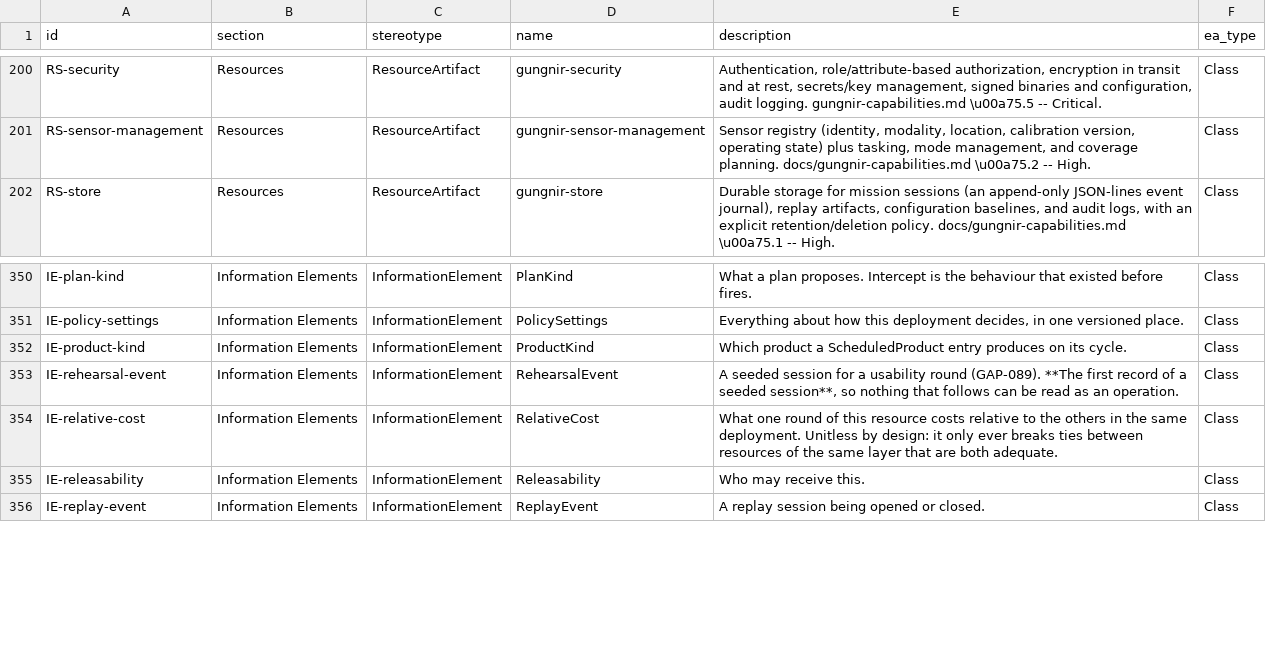
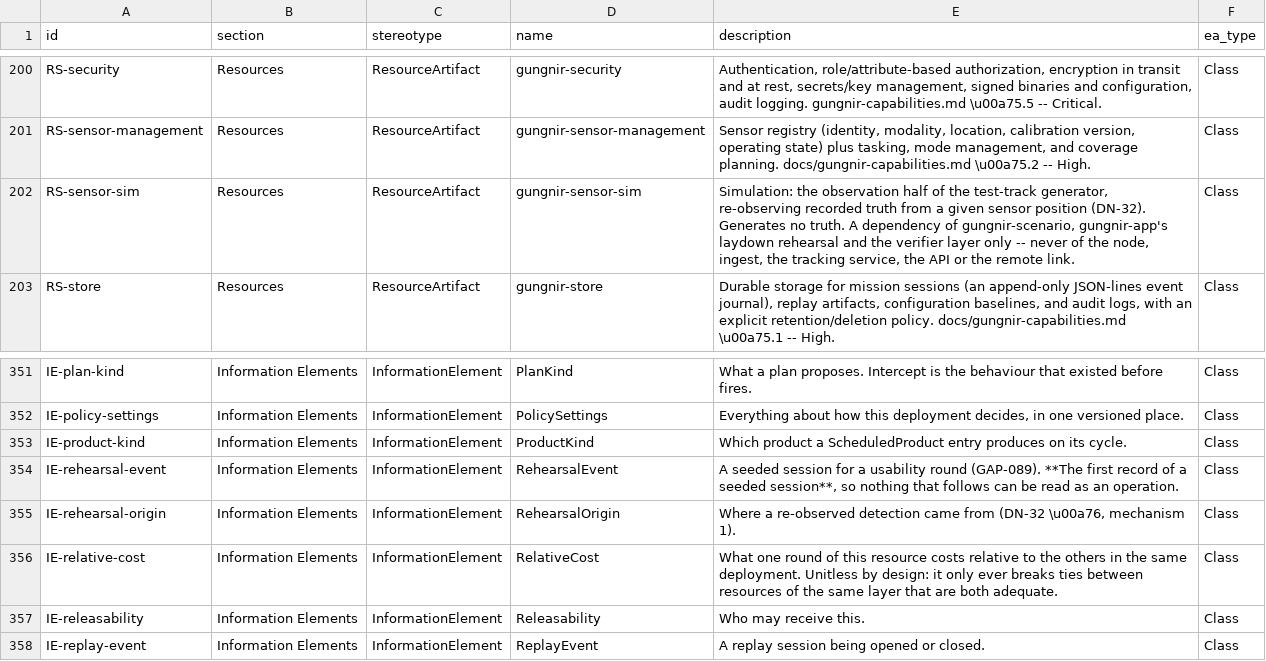
Before and after one commit to WayneRoessling/gungnir, a CSV file: docs/architecture/uaf/exports/gungnir-uaf-elements.csv, drawn as a sheet; only a part is shown, gaps mark what is left out.

```diff
--- a/docs/architecture/uaf/exports/gungnir-uaf-elements.csv
+++ b/docs/architecture/uaf/exports/gungnir-uaf-elements.csv
@@ -201,2 +201,3 @@ RS-security,Resources,ResourceArtifact,gungnir-security,"Authentication, role/at
 RS-sensor-management,Resources,ResourceArtifact,gungnir-sensor-management,"Sensor registry (identity, modality, location, calibration version, operating state) plus tasking, mode management, and coverage planning. docs/gungnir-capabilities.md \u00a75.2 -- High.",Class
+RS-sensor-sim,Resources,ResourceArtifact,gungnir-sensor-sim,"Simulation: the observation half of the test-track generator, re-observing recorded truth from a given sensor position (DN-32). Generates no truth. A dependency of gungnir-scenario, gungnir-app's laydown rehearsal and the verifier layer only -- never of the node, ingest, the tracking service, the API or the remote link.",Class
 RS-store,Resources,ResourceArtifact,gungnir-store,"Durable storage for mission sessions (an append-only JSON-lines event journal), replay artifacts, configuration baselines, and audit logs, with an explicit retention/deletion policy. docs/gungnir-capabilities.md \u00a75.1 -- High.",Class
@@ -353,2 +354,3 @@ IE-product-kind,Information Elements,InformationElement,ProductKind,Which produc
 IE-rehearsal-event,Information Elements,InformationElement,RehearsalEvent,"A seeded session for a usability round (GAP-089). **The first record of a seeded session**, so nothing that follows can be read as an operation.",Class
+IE-rehearsal-origin,Information Elements,InformationElement,RehearsalOrigin,"Where a re-observed detection came from (DN-32 \u00a76, mechanism 1).",Class
 IE-relative-cost,Information Elements,InformationElement,RelativeCost,What one round of this resource costs relative to the others in the same deployment. Unitless by design: it only ever breaks ties between resources of the same layer that are both adequate.,Class
```
Also changed, not shown: docs/architecture/uaf/exports/gungnir-uaf-element-tags.csv, docs/architecture/uaf/exports/gungnir-uaf-relationship-tags.csv, 40 other files.
